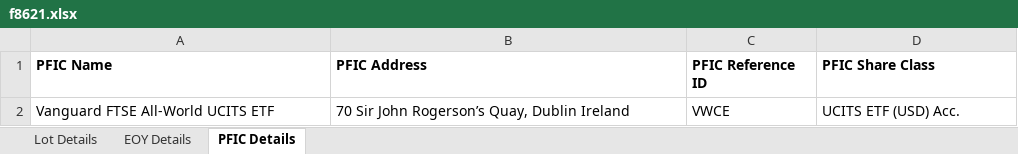
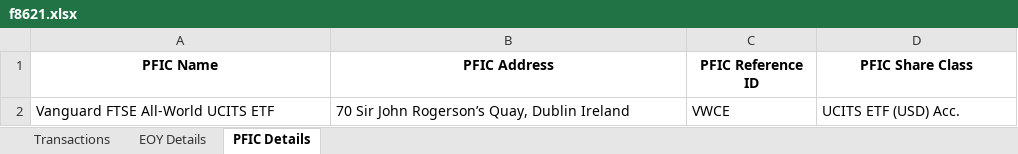
Before and after one commit to camero2734/pfic-mtm-8621-generator, an Excel workbook: f8621.xlsx, sheet PFIC Details, drawn as a sheet; values as stored, in another font and other column widths than the file's, no borders; the diff names each change by its address in the sheet, - before the commit and + after, or states it on an @@ line.

```diff
--- a/f8621.xlsx (sheet PFIC Details)
+++ b/f8621.xlsx (sheet PFIC Details)
-sheet tab: Lot Details
+sheet tab: Transactions
-A1:D1 alignment: left
+A1:D1 alignment: center
```
Also changed, not shown: sheet Transactions, sheet EOY Details, 5 other files.
